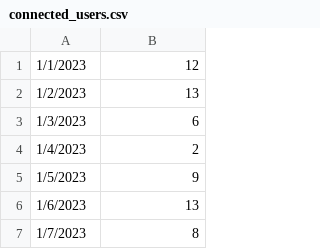
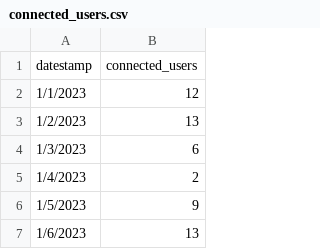
Before and after one commit to aimlnerd/database-visualizer-tool, a CSV file: data/connected_users.csv, drawn as a sheet; only a part is shown; the shorter side is filled out with more unchanged rows; the diff names each change by its address in the sheet, - before the commit and + after, or states it on an @@ line.

```diff
--- a/data/connected_users.csv
+++ b/data/connected_users.csv
+row 1: datestamp | connected_users
```
Also changed, not shown: data/total_actions.csv, data/total_cases.csv, 2 other files.
